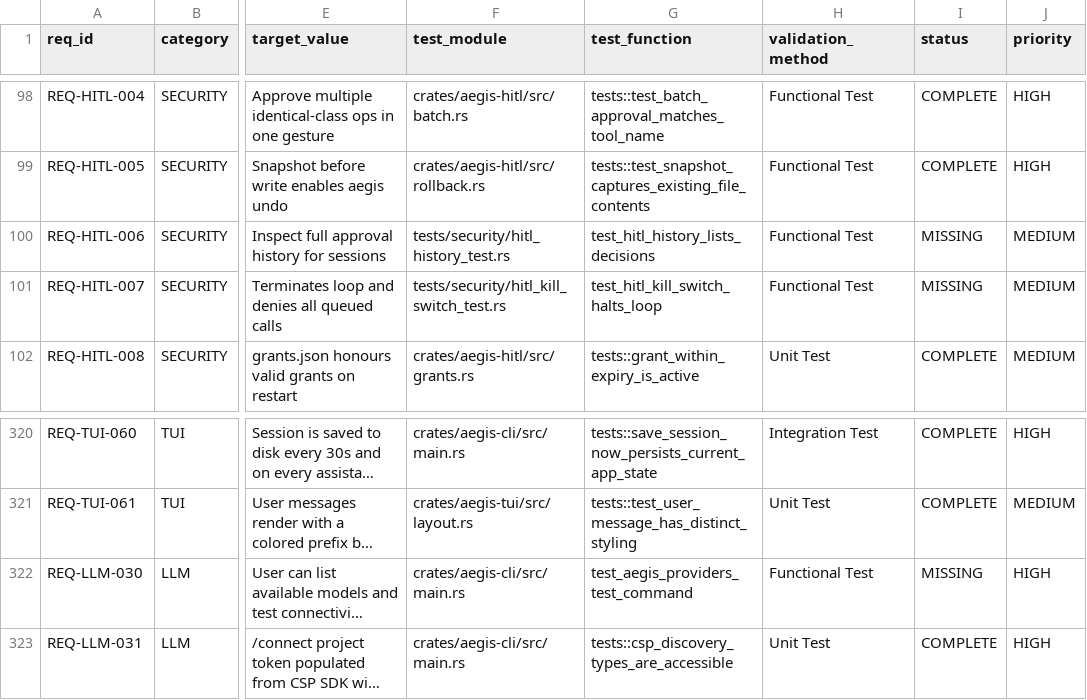
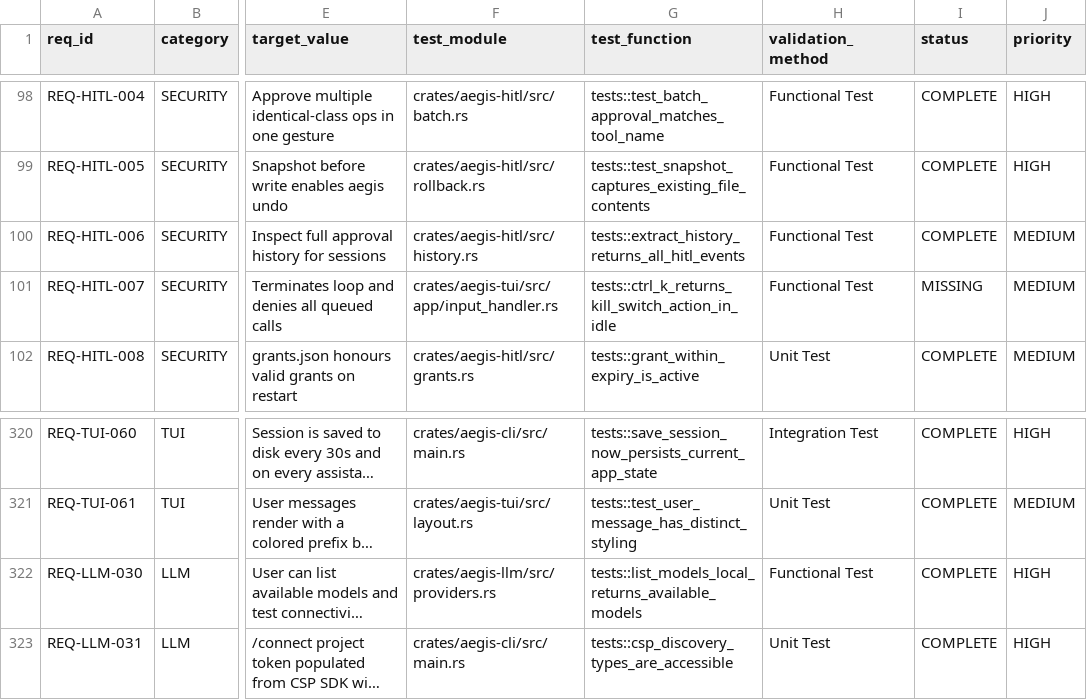
Before and after one commit to rtmx-ai/aegis-cli, a CSV file: .rtmx/database.csv, drawn as a sheet; only a part is shown, gaps mark what is left out; long unchanged cells end in …; the diff names each change by its address in the sheet, - before the commit and + after, or states it on an @@ line.

```diff
--- a/.rtmx/database.csv
+++ b/.rtmx/database.csv
-F100 (test_module): tests/security/hitl_history_test.rs
+F100 (test_module): crates/aegis-hitl/src/history.rs
-G100 (test_function): test_hitl_history_lists_decisions
+G100 (test_function): tests::extract_history_returns_all_hitl_events
-I100 (status): MISSING
+I100 (status): COMPLETE
-F101 (test_module): tests/security/hitl_kill_switch_test.rs
+F101 (test_module): crates/aegis-tui/src/app/input_handler.rs
-G101 (test_function): test_hitl_kill_switch_halts_loop
+G101 (test_function): tests::ctrl_k_returns_kill_switch_action_in_idle
-F322 (test_module): crates/aegis-cli/src/main.rs
+F322 (test_module): crates/aegis-llm/src/providers.rs
-G322 (test_function): test_aegis_providers_test_command
+G322 (test_function): tests::list_models_local_returns_available_models
-I322 (status): MISSING
+I322 (status): COMPLETE
```
